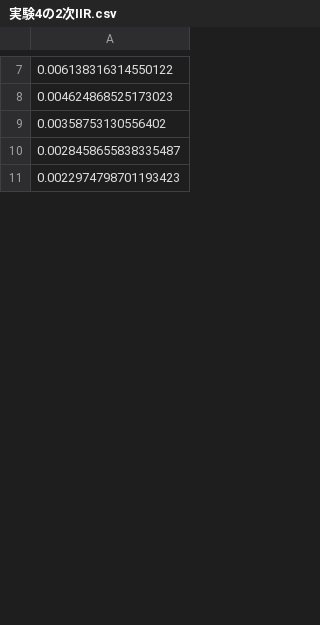
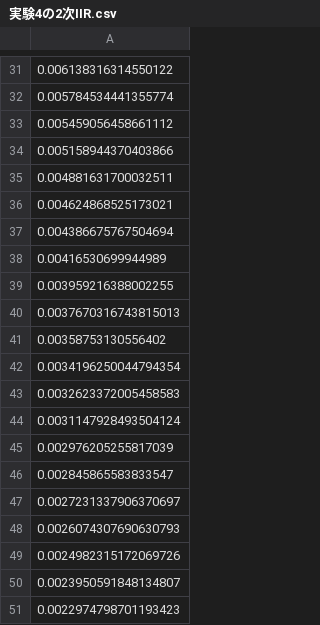
Before and after one commit to tomoki-sys/digital-signal-processing, a CSV file: 実験4の2次IIR.csv, drawn as a sheet; only a part is shown, gaps mark what is left out; the diff covers the shown part only.

```diff
--- a/実験4の2次IIR.csv
+++ b/実験4の2次IIR.csv
@@ -7,5 +31,21 @@
 0.006138316314550122
-0.004624868525173023
+0.005784534441355774
+0.005459056458661112
+0.005158944370403866
+0.004881631700032511
+0.004624868525173021
+0.004386675767504694
+0.00416530699944989
+0.003959216388002255
+0.0037670316743815013
 0.00358753130556402
-0.0028458655838335487
+0.0034196250044794354
+0.0032623372005458583
+0.0031147928493504124
+0.002976205255817039
+0.002845865583833547
+0.0027231337906370697
+0.0026074307690630793
+0.0024982315172069726
+0.0023950591848134807
 0.0022974798701193423
```
Also changed, not shown: 140 added rows and 24 edited cells elsewhere in this file, notch.csv, 実験4の１次IIR.csv, 3 other files.
